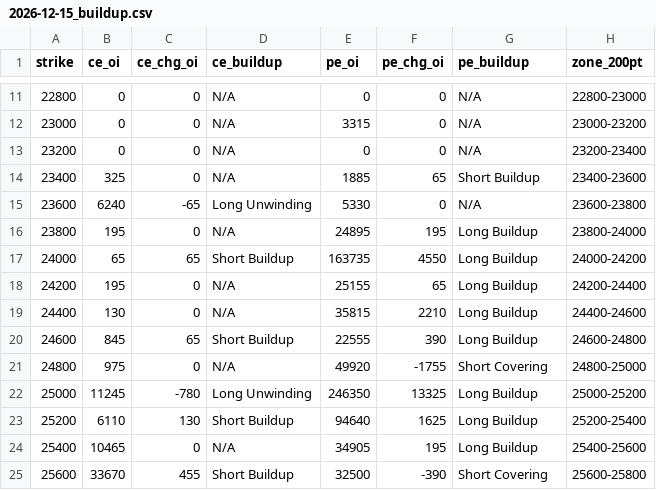
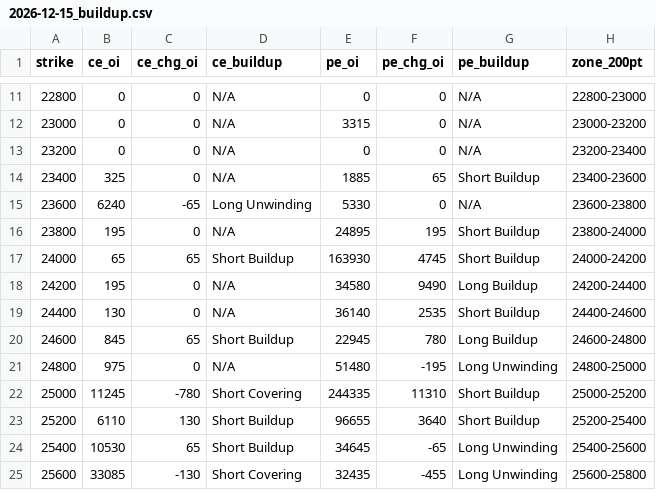
Before and after one commit to ddtambe/Nifty50_Options, a CSV file: data/2026-11-26/2026-12-15_buildup.csv, drawn as a sheet; only a part is shown, gaps mark what is left out; the diff covers the shown part only.

```diff
--- a/data/2026-11-26/2026-12-15_buildup.csv
+++ b/data/2026-11-26/2026-12-15_buildup.csv
@@ -15,11 +15,11 @@ strike,ce_oi,ce_chg_oi,ce_buildup,pe_oi,pe_chg_oi,pe_buildup,zone_200pt
 23600,6240,-65,Long Unwinding,5330,0,N/A,23600-23800
-23800,195,0,N/A,24895,195,Long Buildup,23800-24000
-24000,65,65,Short Buildup,163735,4550,Long Buildup,24000-24200
-24200,195,0,N/A,25155,65,Long Buildup,24200-24400
-24400,130,0,N/A,35815,2210,Long Buildup,24400-24600
-24600,845,65,Short Buildup,22555,390,Long Buildup,24600-24800
-24800,975,0,N/A,49920,-1755,Short Covering,24800-25000
-25000,11245,-780,Long Unwinding,246350,13325,Long Buildup,25000-25200
-25200,6110,130,Short Buildup,94640,1625,Long Buildup,25200-25400
-25400,10465,0,N/A,34905,195,Long Buildup,25400-25600
-25600,33670,455,Short Buildup,32500,-390,Short Covering,25600-25800
+23800,195,0,N/A,24895,195,Short Buildup,23800-24000
+24000,65,65,Short Buildup,163930,4745,Short Buildup,24000-24200
+24200,195,0,N/A,34580,9490,Long Buildup,24200-24400
+24400,130,0,N/A,36140,2535,Short Buildup,24400-24600
+24600,845,65,Short Buildup,22945,780,Long Buildup,24600-24800
+24800,975,0,N/A,51480,-195,Long Unwinding,24800-25000
+25000,11245,-780,Short Covering,244335,11310,Short Buildup,25000-25200
+25200,6110,130,Short Buildup,96655,3640,Short Buildup,25200-25400
+25400,10530,65,Short Buildup,34645,-65,Long Unwinding,25400-25600
+25600,33085,-130,Short Covering,32435,-455,Long Unwinding,25600-25800
```
Also changed, not shown: 42 edited cells elsewhere in this file, data/2026-11-26/2026-12-01_raw.csv, data/2026-11-26/2026-12-08_buildup.csv, 7 other files.
